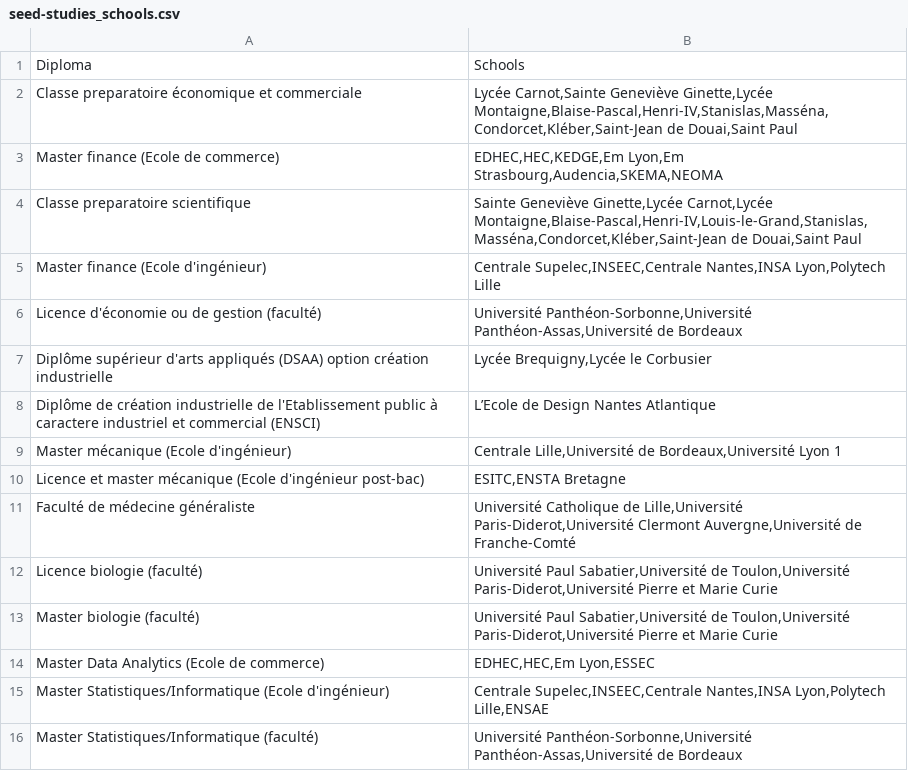
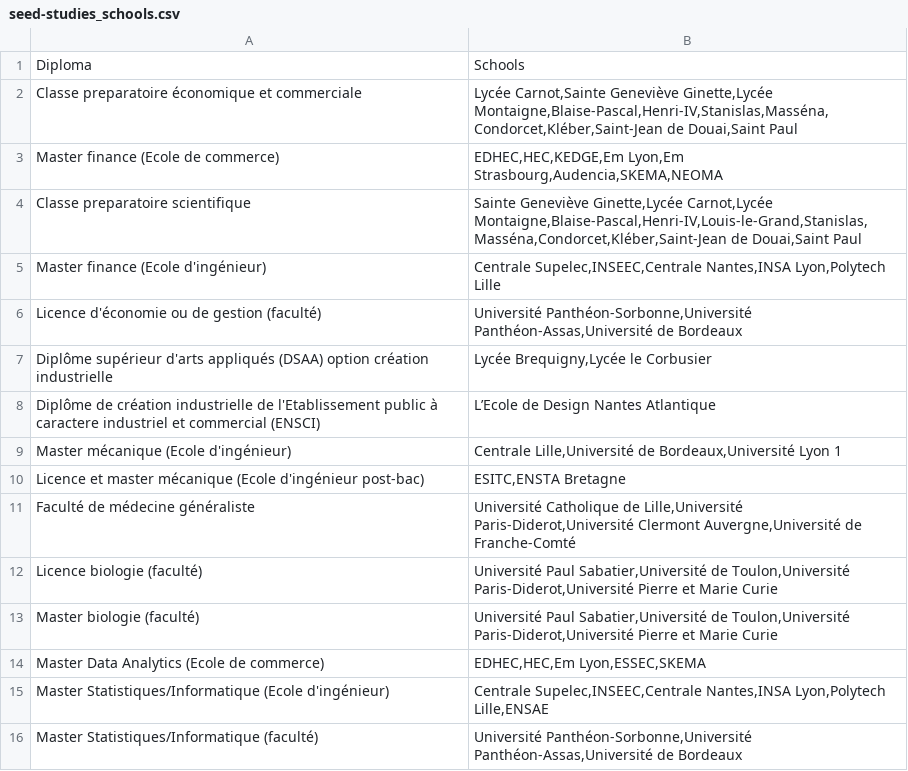
Before and after one commit to charlesmarchand/Invia, a CSV file: seed-studies_schools.csv, drawn as a sheet.

Commit message:
ajout de skema a data analytics

```diff
--- a/seed-studies_schools.csv
+++ b/seed-studies_schools.csv
@@ -13,3 +13,3 @@ Licence biologie (faculté);Université Paul Sabatier,Université de Toulon,Univ
 Master biologie (faculté);Université Paul Sabatier,Université de Toulon,Université Paris-Diderot,Université Pierre et Marie Curie
-Master Data Analytics (Ecole de commerce);EDHEC,HEC,Em Lyon,ESSEC
+Master Data Analytics (Ecole de commerce);EDHEC,HEC,Em Lyon,ESSEC,SKEMA
 Master Statistiques/Informatique (Ecole d'ingénieur);Centrale Supelec,INSEEC,Centrale Nantes,INSA Lyon,Polytech Lille,ENSAE
```
